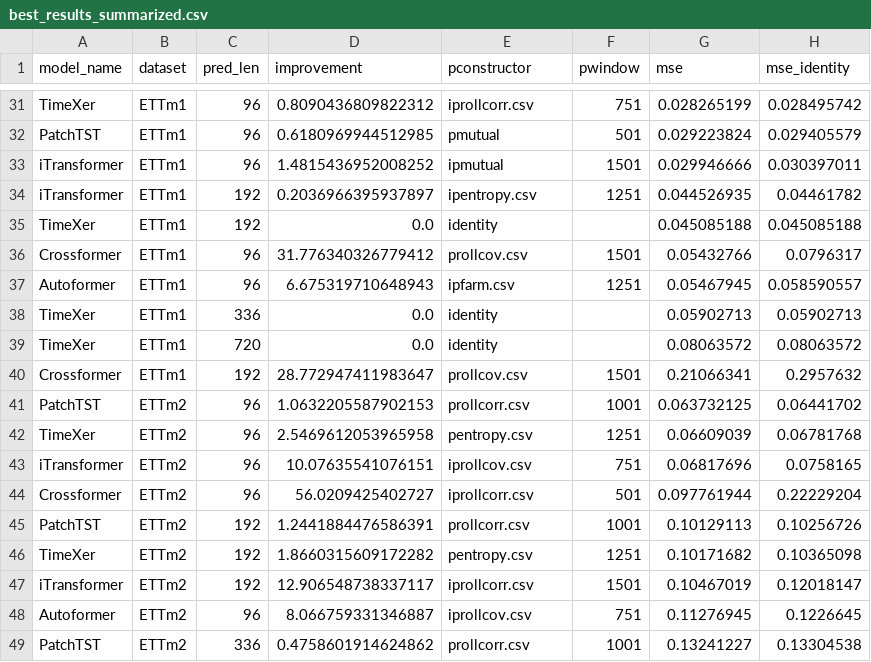
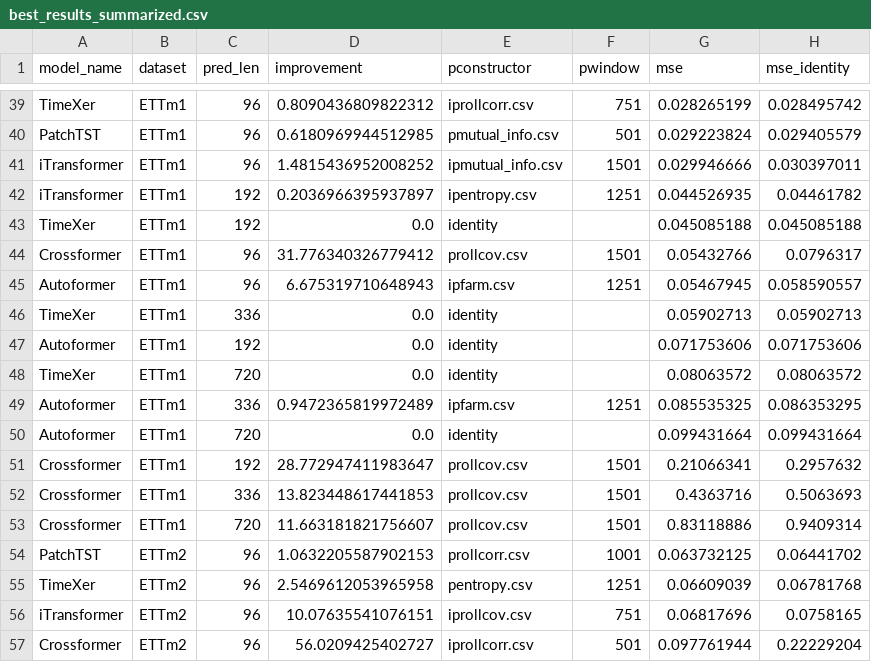
Before and after one commit to avilarenan/TSPindorama, a CSV file: best_results_summarized.csv, drawn as a sheet; only a part is shown, gaps mark what is left out; the shorter side is filled out with more unchanged rows; addresses are those after the commit; the diff covers the shown part only; the diff names each change by its address in the sheet, - before the commit and + after, or states it on an @@ line.

```diff
--- a/best_results_summarized.csv
+++ b/best_results_summarized.csv
-E40 (pconstructor): pmutual
+E40 (pconstructor): pmutual_info.csv
-E41 (pconstructor): ipmutual
+E41 (pconstructor): ipmutual_info.csv
+row 47: Autoformer | ETTm1 | 192 | 0.0 | identity |  | 0.071753606 | 0.071753606
+row 49: Autoformer | ETTm1 | 336 | 0.9472365819972489 | ipfarm.csv | 1251 | 0.085535325 | 0.086353295
+row 50: Autoformer | ETTm1 | 720 | 0.0 | identity |  | 0.099431664 | 0.099431664
+row 52: Crossformer | ETTm1 | 336 | 13.823448617441853 | prollcov.csv | 1501 | 0.4363716 | 0.5063693
+row 53: Crossformer | ETTm1 | 720 | 11.663181821756607 | prollcov.csv | 1501 | 0.83118886 | 0.9409314
```
Also changed, not shown: 18 added rows and 15 edited cells elsewhere in this file, 8 other files.
